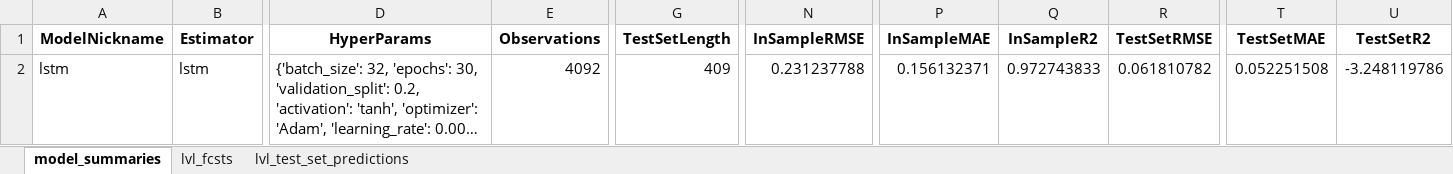
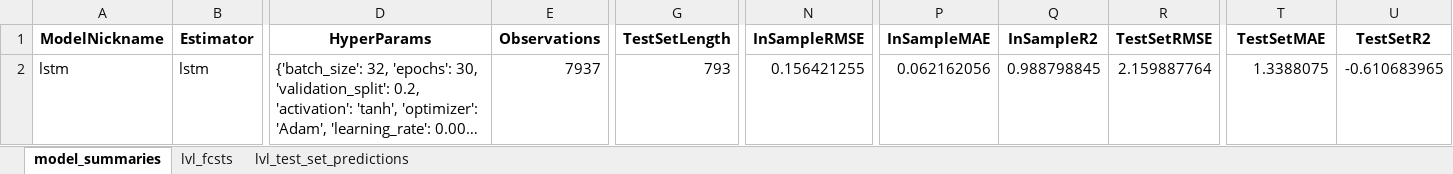
Before and after one commit to KWahal/CS229_Project, an Excel workbook: results.xlsx, sheet model_summaries, drawn as a sheet; only a part is shown, gaps mark what is left out; long unchanged cells end in …; values as stored, in another font and other column widths than the file's, no borders; the diff names each change by its address in the sheet, - before the commit and + after, or states it on an @@ line.

```diff
--- a/results.xlsx (sheet model_summaries)
+++ b/results.xlsx (sheet model_summaries)
-E2 (Observations): 4092
+E2 (Observations): 7937
-G2 (TestSetLength): 409
+G2 (TestSetLength): 793
-N2 (InSampleRMSE): 0.231237788
+N2 (InSampleRMSE): 0.156421255
-P2 (InSampleMAE): 0.156132371
+P2 (InSampleMAE): 0.062162056
-Q2 (InSampleR2): 0.972743833
+Q2 (InSampleR2): 0.988798845
-R2 (TestSetRMSE): 0.061810782
+R2 (TestSetRMSE): 2.159887764
-T2 (TestSetMAE): 0.052251508
+T2 (TestSetMAE): 1.3388075
-U2 (TestSetR2): -3.248119786
+U2 (TestSetR2): -0.610683965
```
Also changed, not shown: sheet lvl_test_set_predictions, sheet lvl_fcsts, 14 other files.
